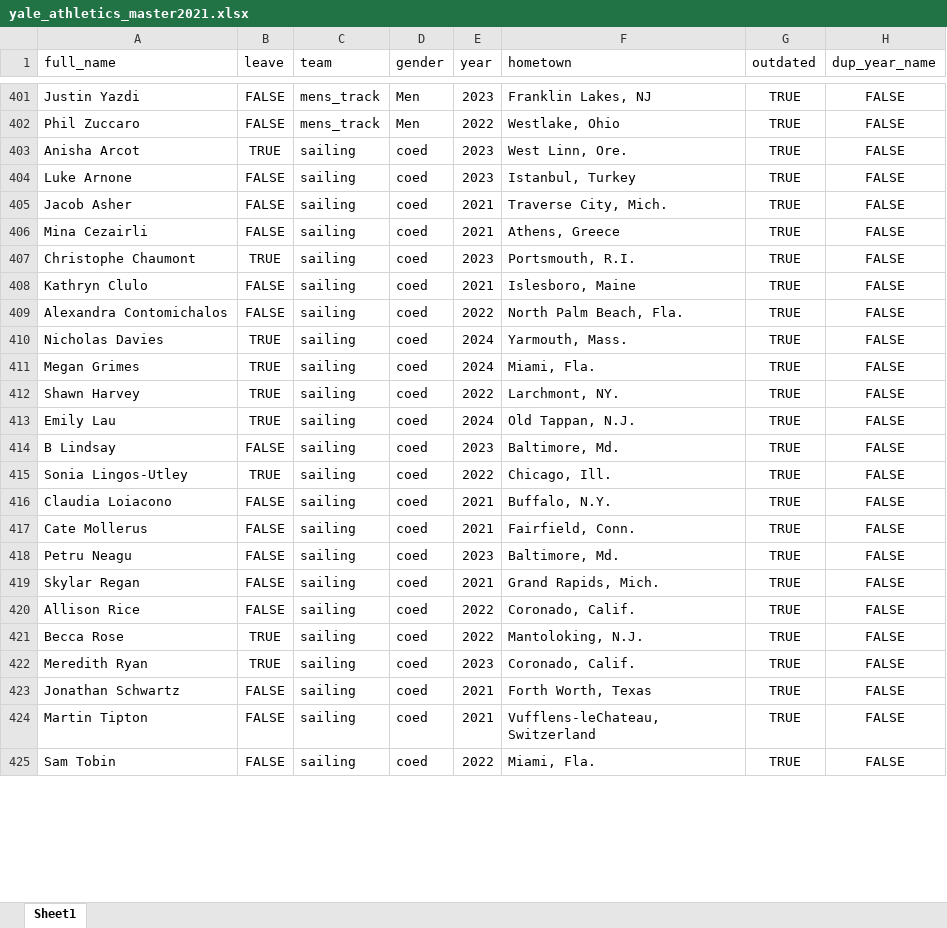
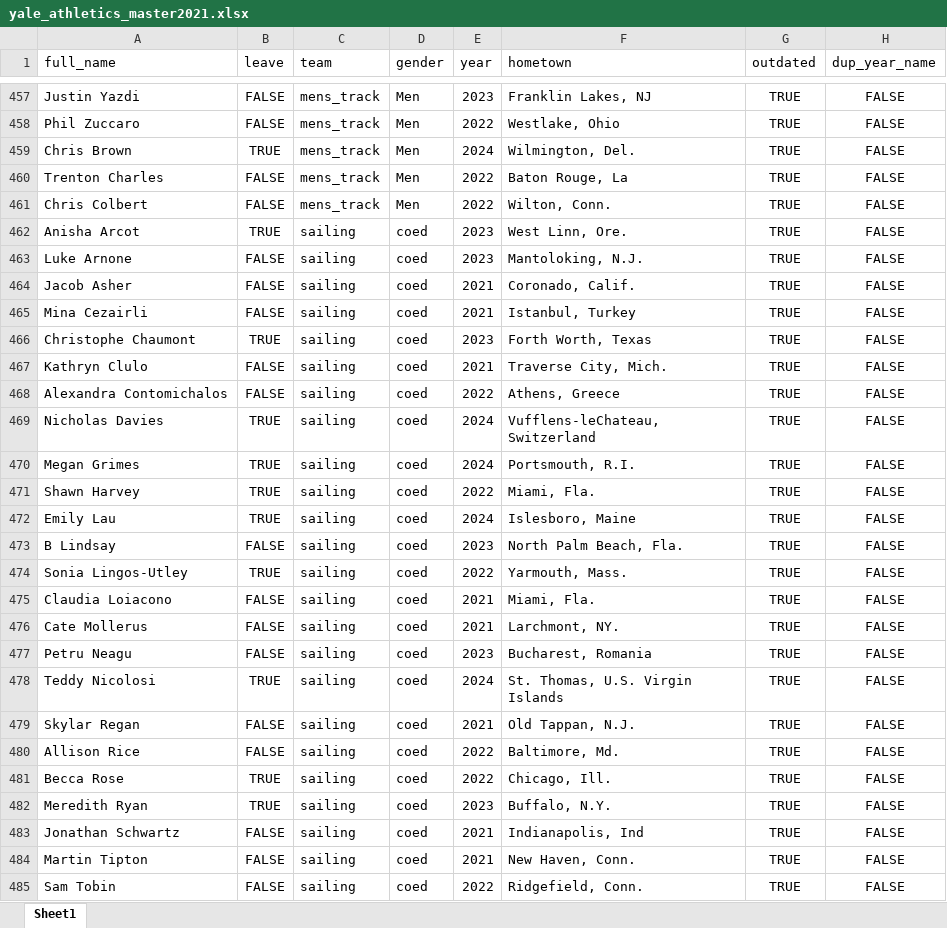
Before and after one commit to yaledailynews/ydn-data, an Excel workbook: projects_2020/sports_loa/yale_athletics_master2021.xlsx, sheet Sheet1, drawn as a sheet; only a part is shown, gaps mark what is left out; values as stored, in another font and other column widths than the file's, no borders; addresses are those after the commit; the diff covers the shown part only; the diff names each change by its address in the sheet, - before the commit and + after, or states it on an @@ line.

Commit message:
Updated master csv

```diff
--- a/projects_2020/sports_loa/yale_athletics_master2021.xlsx (sheet Sheet1)
+++ b/projects_2020/sports_loa/yale_athletics_master2021.xlsx (sheet Sheet1)
+row 459: Chris Brown | TRUE | mens_track | Men | 2024 | Wilmington, Del. | TRUE | FALSE
+row 460: Trenton Charles | FALSE | mens_track | Men | 2022 | Baton Rouge, La | TRUE | FALSE
+row 461: Chris Colbert | FALSE | mens_track | Men | 2022 | Wilton, Conn. | TRUE | FALSE
-F463 (hometown): Istanbul, Turkey
+F463 (hometown): Mantoloking, N.J.
-F464 (hometown): Traverse City, Mich.
+F464 (hometown): Coronado, Calif.
-F465 (hometown): Athens, Greece
+F465 (hometown): Istanbul, Turkey
-F466 (hometown): Portsmouth, R.I.
+F466 (hometown): Forth Worth, Texas
-F467 (hometown): Islesboro, Maine
+F467 (hometown): Traverse City, Mich.
-F468 (hometown): North Palm Beach, Fla.
+F468 (hometown): Athens, Greece
-F469 (hometown): Yarmouth, Mass.
+F469 (hometown): Vufflens-leChateau, Switzerland
-F470 (hometown): Miami, Fla.
+F470 (hometown): Portsmouth, R.I.
-F471 (hometown): Larchmont, NY.
+F471 (hometown): Miami, Fla.
-F472 (hometown): Old Tappan, N.J.
+F472 (hometown): Islesboro, Maine
-F473 (hometown): Baltimore, Md.
+F473 (hometown): North Palm Beach, Fla.
-F474 (hometown): Chicago, Ill.
+F474 (hometown): Yarmouth, Mass.
-F475 (hometown): Buffalo, N.Y.
+F475 (hometown): Miami, Fla.
-F476 (hometown): Fairfield, Conn.
+F476 (hometown): Larchmont, NY.
-F477 (hometown): Baltimore, Md.
+F477 (hometown): Bucharest, Romania
+row 478: Teddy Nicolosi | TRUE | sailing | coed | 2024 | St. Thomas, U.S. Virgin Islands | TRUE | FALSE
-F479 (hometown): Grand Rapids, Mich.
+F479 (hometown): Old Tappan, N.J.
-F480 (hometown): Coronado, Calif.
+F480 (hometown): Baltimore, Md.
-F481 (hometown): Mantoloking, N.J.
+F481 (hometown): Chicago, Ill.
-F482 (hometown): Coronado, Calif.
+F482 (hometown): Buffalo, N.Y.
-F483 (hometown): Forth Worth, Texas
+F483 (hometown): Indianapolis, Ind
-F484 (hometown): Vufflens-leChateau, Switzerland
+F484 (hometown): New Haven, Conn.
-F485 (hometown): Miami, Fla.
+F485 (hometown): Ridgefield, Conn.
```
Also changed, not shown: 118 added rows, 13 removed rows and 82 edited cells elsewhere in this sheet.
